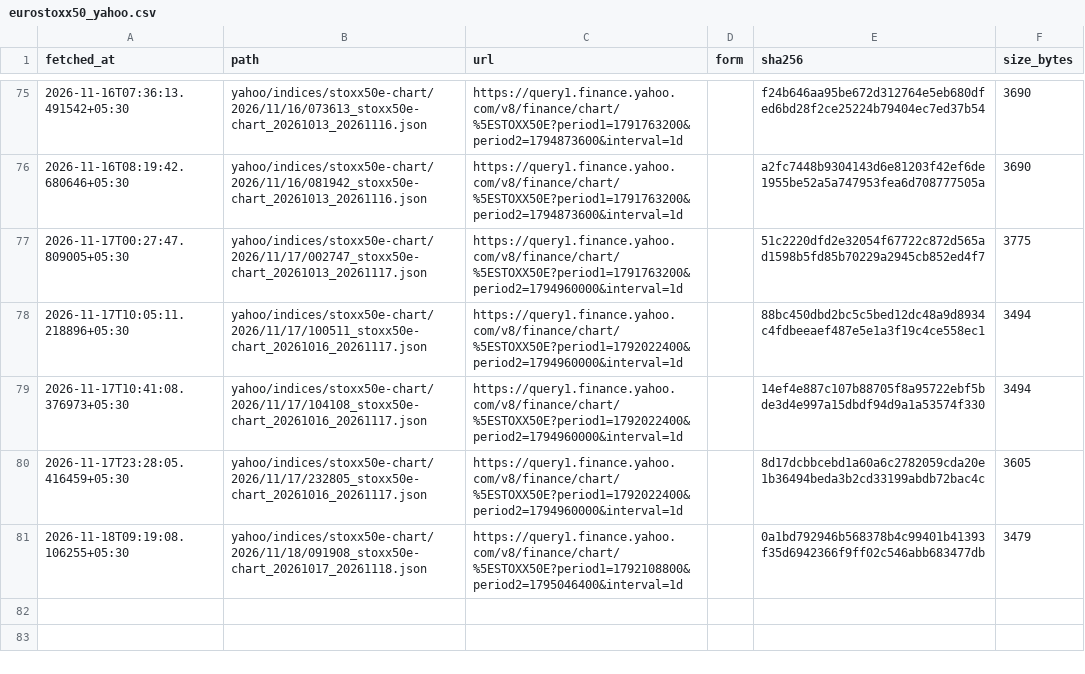
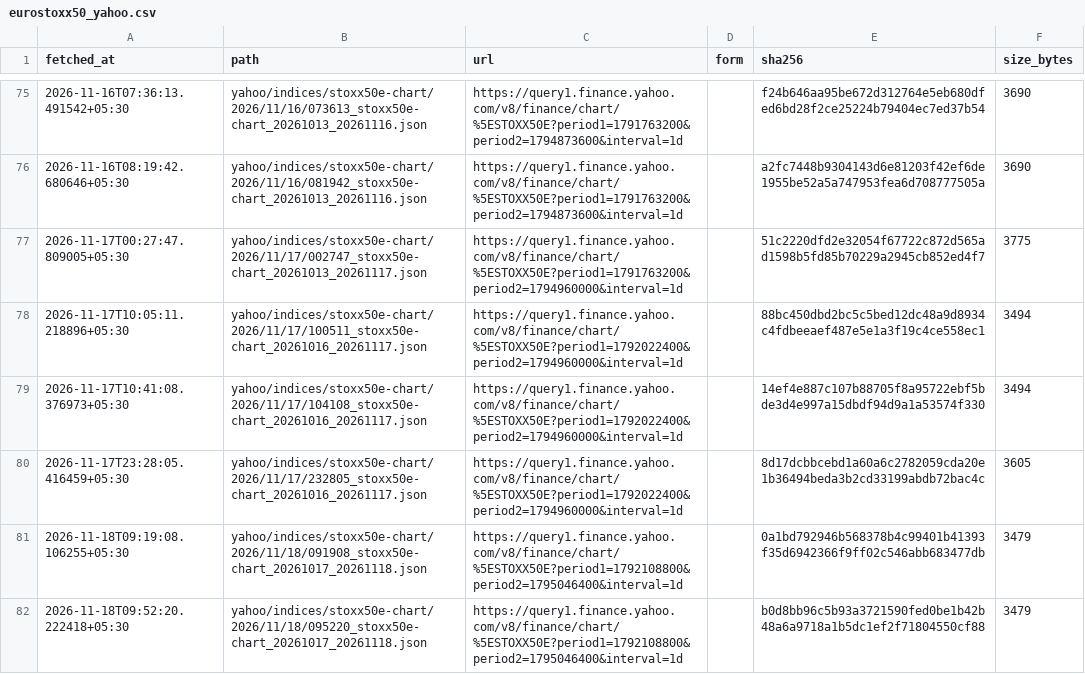
Before and after one commit to exepex/omenix-ingestion, a CSV file: research/data/manifests/global-cues/eurostoxx50_yahoo.csv, drawn as a sheet; only a part is shown, gaps mark what is left out; the diff names each change by its address in the sheet, - before the commit and + after, or states it on an @@ line.

```diff
--- a/research/data/manifests/global-cues/eurostoxx50_yahoo.csv
+++ b/research/data/manifests/global-cues/eurostoxx50_yahoo.csv
+row 82: 2026-11-18T09:52:20.222418+05:30 | yahoo/indices/stoxx50e-chart/2026/11/18/095220_stoxx50e-chart_20261017_20261118.json | https://query1.finance.yahoo.com/v8/finance/chart/%5ESTOXX50E?period1=1792108800&period2=1795046400&interval=1d |  | b0d8bb96c5b93a3721590fed0be1b42b48a6a9718a1b5dc1ef2f71804550cf88 | 3479
```
Also changed, not shown: research/data/manifests/global-cues/sse_composite.csv, research/data/manifests/global-cues/sse_composite_yahoo.csv, 18 other files.
